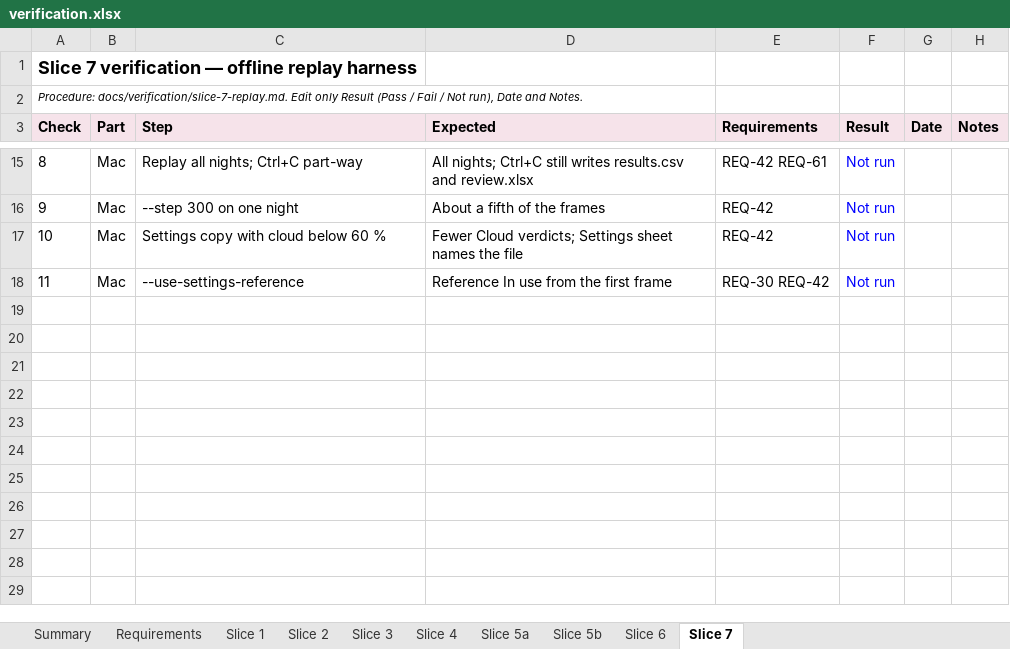
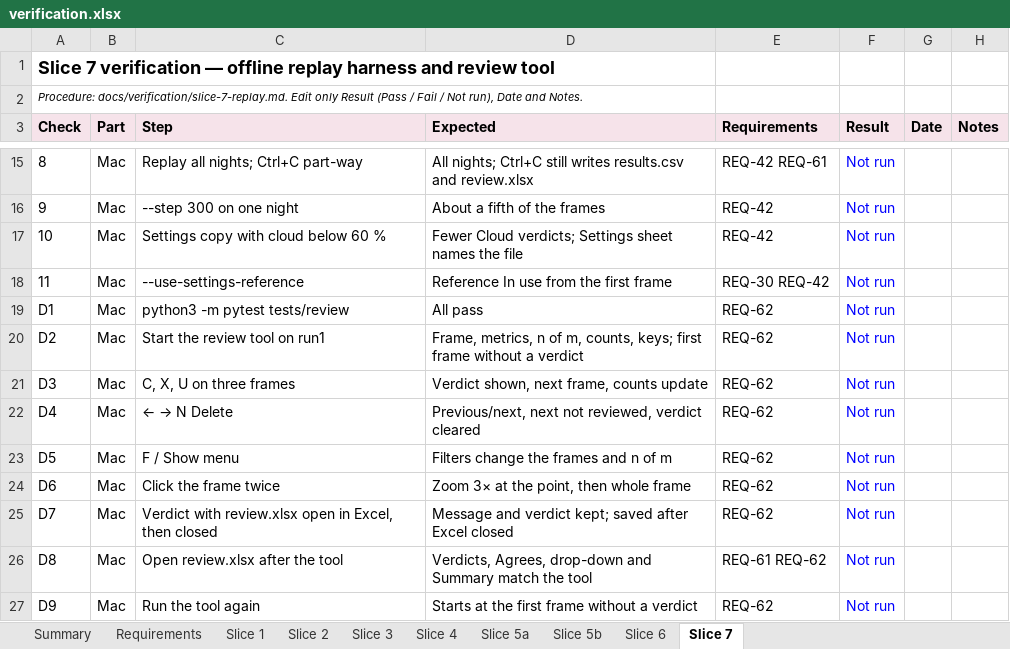
Before and after one commit to mpinnuck/NINAAllskySafetyMonitor, an Excel workbook: docs/verification/verification.xlsx, sheet Slice 7, drawn as a sheet; only a part is shown, gaps mark what is left out; values as stored, in another font and other column widths than the file's, no borders; charts and pictures and conditional formats not drawn; the diff names each change by its address in the sheet, - before the commit and + after, or states it on an @@ line.

Commit message:
Slice 7 python review code built

```diff
--- a/docs/verification/verification.xlsx (sheet Slice 7)
+++ b/docs/verification/verification.xlsx (sheet Slice 7)
@@ column A (Check) renumbered in row 1 @@
+row 19: D1 | Mac | python3 -m pytest tests/review | All pass | REQ-62 | Not run
+row 20: D2 | Mac | Start the review tool on run1 | Frame, metrics, n of m, counts, keys; first frame without a verdict | REQ-62 | Not run
+row 21: D3 | Mac | C, X, U on three frames | Verdict shown, next frame, counts update | REQ-62 | Not run
+row 22: D4 | Mac | ← → N Delete | Previous/next, next not reviewed, verdict cleared | REQ-62 | Not run
+row 23: D5 | Mac | F / Show menu | Filters change the frames and n of m | REQ-62 | Not run
+row 24: D6 | Mac | Click the frame twice | Zoom 3× at the point, then whole frame | REQ-62 | Not run
+row 25: D7 | Mac | Verdict with review.xlsx open in Excel, then closed | Message and verdict kept; saved after Excel closed | REQ-62 | Not run
+row 26: D8 | Mac | Open review.xlsx after the tool | Verdicts, Agrees, drop-down and Summary match the tool | REQ-61 REQ-62 | Not run
+row 27: D9 | Mac | Run the tool again | Starts at the first frame without a verdict | REQ-62 | Not run
```
Also changed, not shown: sheet Requirements, sheet Summary, formulas that keep their value, 22 other files.
